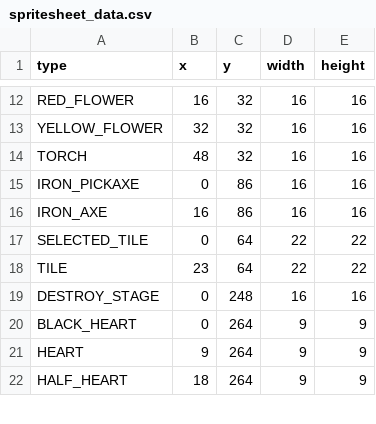
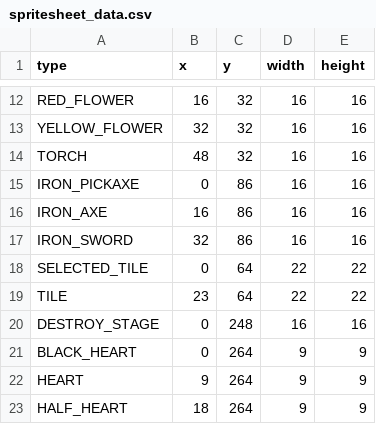
Before and after one commit to MMMatth/video-game-cpp, a CSV file: assets/input/spritesheet_data.csv, drawn as a sheet; only a part is shown, gaps mark what is left out; the diff names each change by its address in the sheet, - before the commit and + after, or states it on an @@ line.

```diff
--- a/assets/input/spritesheet_data.csv
+++ b/assets/input/spritesheet_data.csv
+row 17: IRON_SWORD | 32 | 86 | 16 | 16
```
Also changed, not shown: 6 other files.
